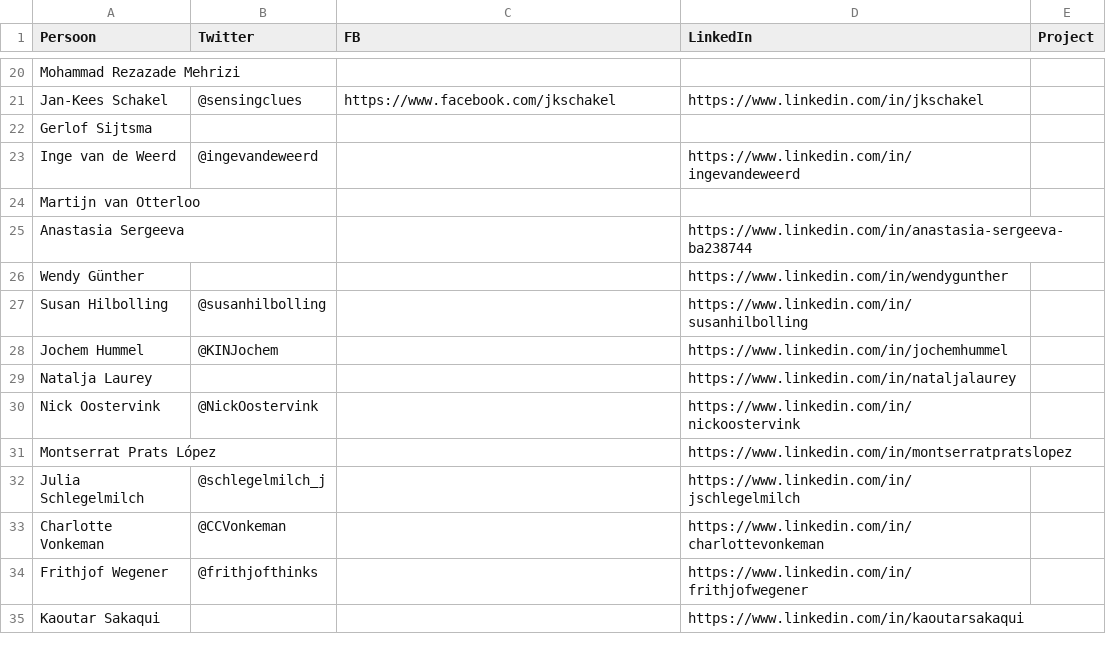
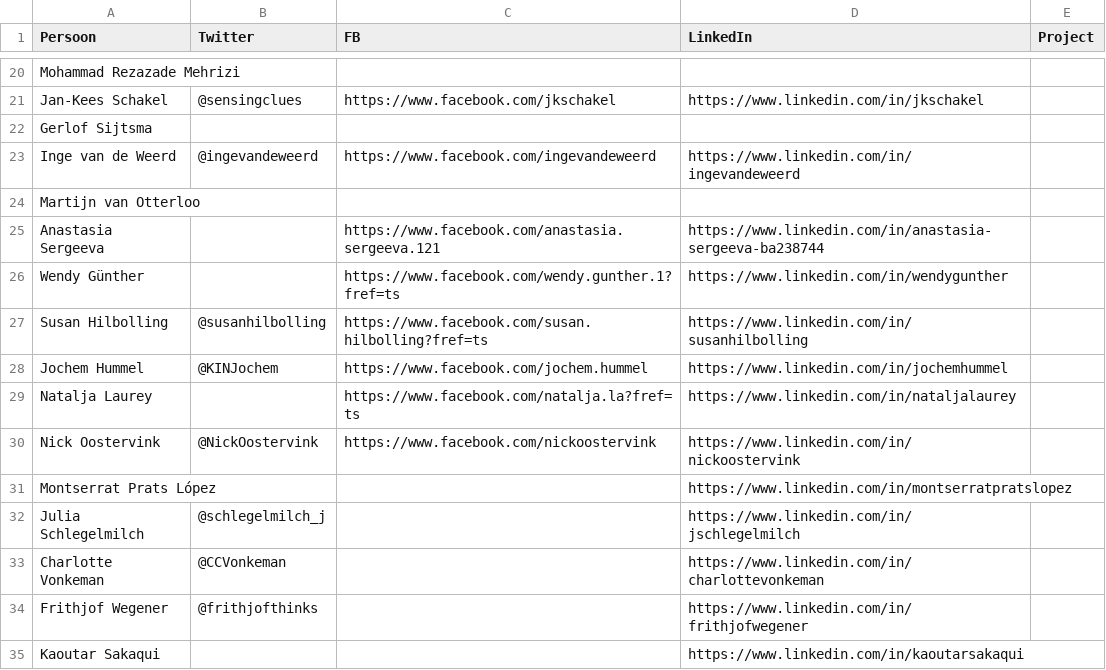
Before and after one commit to fmvb/social-web, a CSV file: social-app/tni-staff.csv, drawn as a sheet; only a part is shown, gaps mark what is left out.

Commit message:
Update tni-staff.csv

```diff
--- a/social-app/tni-staff.csv
+++ b/social-app/tni-staff.csv
@@ -22,10 +22,10 @@ Jan-Kees Schakel,@sensingclues,https://www.facebook.com/jkschakel,https://www.li
 Gerlof Sijtsma,,,,
-Inge van de Weerd,@ingevandeweerd,,https://www.linkedin.com/in/ingevandeweerd,
+Inge van de Weerd,@ingevandeweerd,https://www.facebook.com/ingevandeweerd,https://www.linkedin.com/in/ingevandeweerd,
 Martijn van Otterloo,,,,
-Anastasia Sergeeva,,,https://www.linkedin.com/in/anastasia-sergeeva-ba238744,
-Wendy Günther,,,https://www.linkedin.com/in/wendygunther,
-Susan Hilbolling,@susanhilbolling,,https://www.linkedin.com/in/susanhilbolling,
-Jochem Hummel,@KINJochem,,https://www.linkedin.com/in/jochemhummel,
-Natalja Laurey,,,https://www.linkedin.com/in/nataljalaurey,
-Nick Oostervink,@NickOostervink,,https://www.linkedin.com/in/nickoostervink,
+Anastasia Sergeeva,,https://www.facebook.com/anastasia.sergeeva.121,https://www.linkedin.com/in/anastasia-sergeeva-ba238744,
+Wendy Günther,,https://www.facebook.com/wendy.gunther.1?fref=ts,https://www.linkedin.com/in/wendygunther,
+Susan Hilbolling,@susanhilbolling,https://www.facebook.com/susan.hilbolling?fref=ts,https://www.linkedin.com/in/susanhilbolling,
+Jochem Hummel,@KINJochem,https://www.facebook.com/jochem.hummel,https://www.linkedin.com/in/jochemhummel,
+Natalja Laurey,,https://www.facebook.com/natalja.la?fref=ts,https://www.linkedin.com/in/nataljalaurey,
+Nick Oostervink,@NickOostervink,https://www.facebook.com/nickoostervink,https://www.linkedin.com/in/nickoostervink,
 Montserrat Prats López,,,https://www.linkedin.com/in/montserratpratslopez,
```
